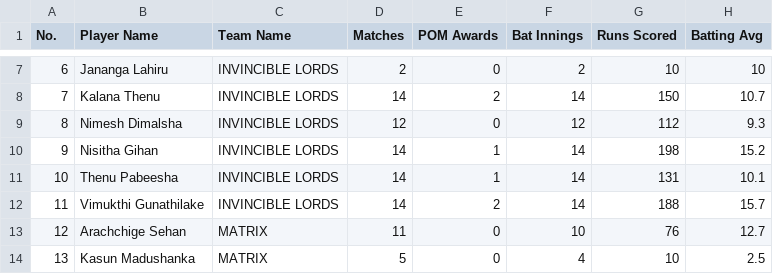
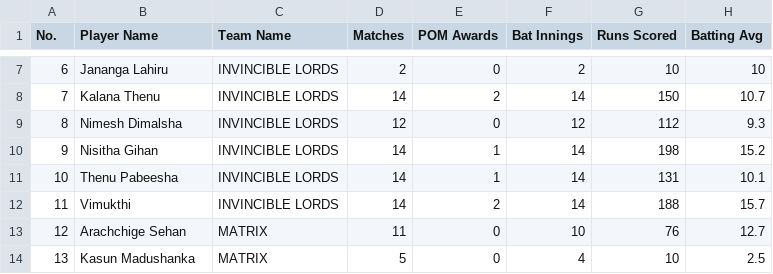
Before and after one commit to KavinduKasthurirathne/live-auctions, a CSV file: docs/HCCL Player Stats/Seasons/S4.csv, drawn as a sheet; only a part is shown, gaps mark what is left out; the diff names each change by its address in the sheet, - before the commit and + after, or states it on an @@ line.

```diff
--- a/docs/HCCL Player Stats/Seasons/S4.csv
+++ b/docs/HCCL Player Stats/Seasons/S4.csv
-B12 (Player Name): Vimukthi Gunathilake
+B12 (Player Name): Vimukthi
```
Also changed, not shown: docs/HCCL Player Stats/Seasons/S6.csv.
